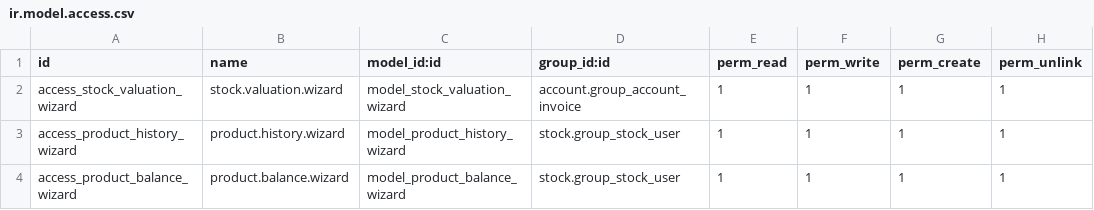
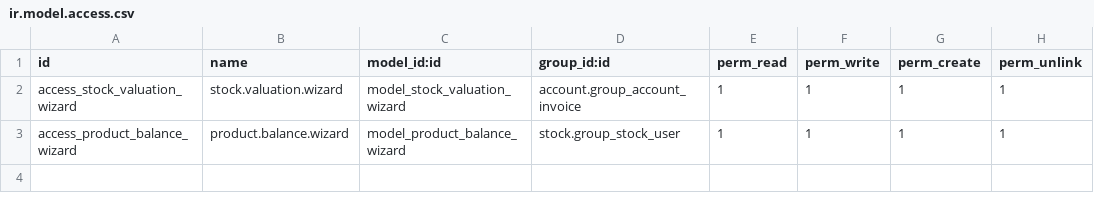
Before and after one commit to ehabmosilhy/azba15, a CSV file: azba/az_inventory_valuation/security/ir.model.access.csv, drawn as a sheet.

Commit message:
all-product history

```diff
--- a/azba/az_inventory_valuation/security/ir.model.access.csv
+++ b/azba/az_inventory_valuation/security/ir.model.access.csv
@@ -2,3 +2,2 @@ id,name,model_id:id,group_id:id,perm_read,perm_write,perm_create,perm_unlink
 access_stock_valuation_wizard,stock.valuation.wizard,model_stock_valuation_wizard,account.group_account_invoice,1,1,1,1
-access_product_history_wizard,product.history.wizard,model_product_history_wizard,stock.group_stock_user,1,1,1,1
 access_product_balance_wizard,product.balance.wizard,model_product_balance_wizard,stock.group_stock_user,1,1,1,1
```
Also changed, not shown: 1 other file.
